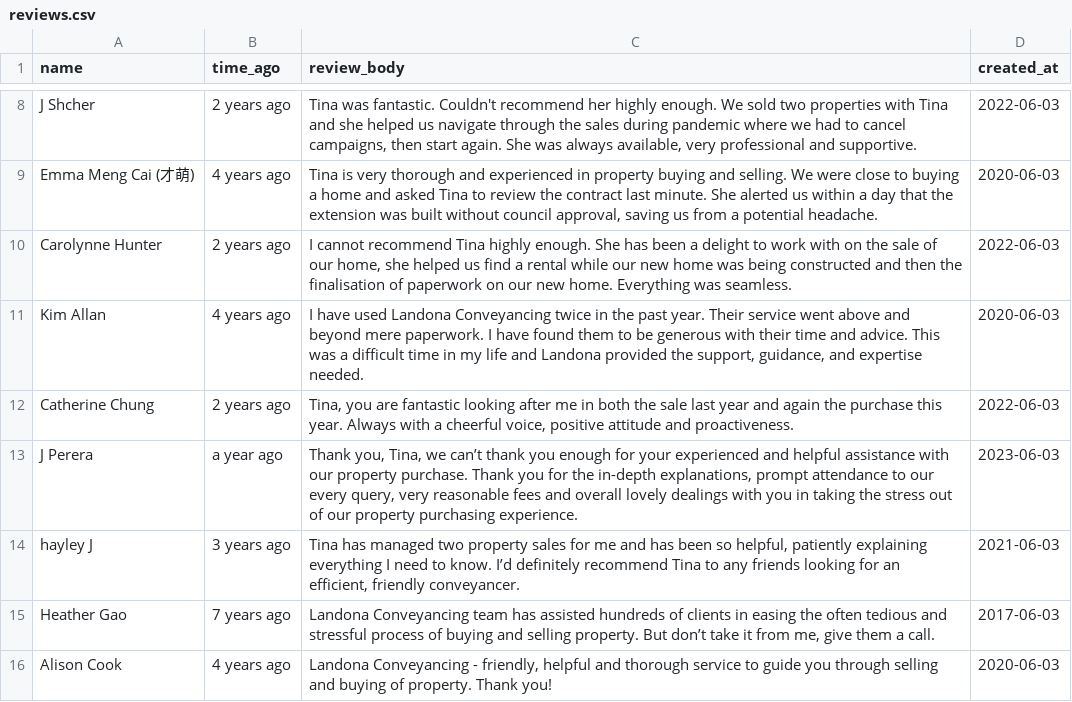
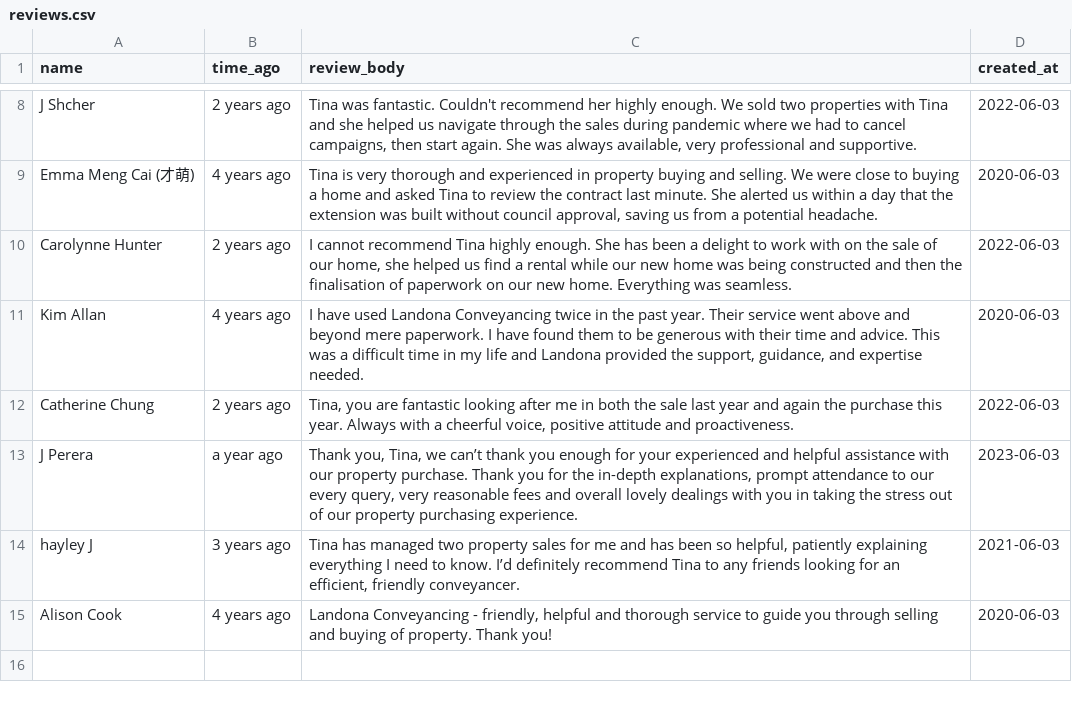
Before and after one commit to taylorivanoff/landona.com.au-v2, a CSV file: storage/csvs/reviews.csv, drawn as a sheet; only a part is shown, gaps mark what is left out; the diff names each change by its address in the sheet, - before the commit and + after, or states it on an @@ line.

```diff
--- a/storage/csvs/reviews.csv
+++ b/storage/csvs/reviews.csv
-row 15: Heather Gao | 7 years ago | Landona Conveyancing team has assisted hundreds of clients in easing the often tedious and stressful process of buying and selling property. But don’t take it from me, give them a call. | 2017-06-03
```
Also changed, not shown: 21 other files.
